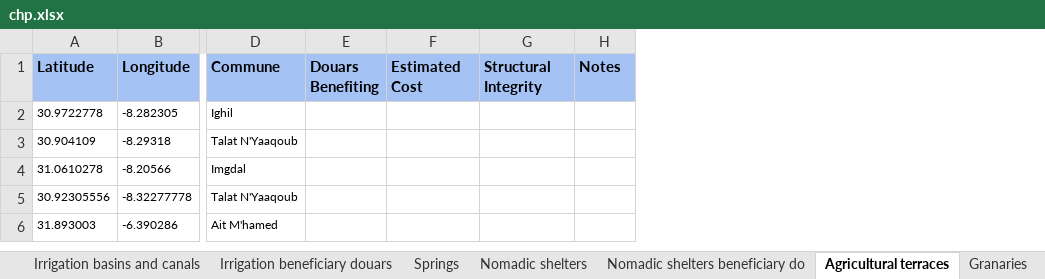
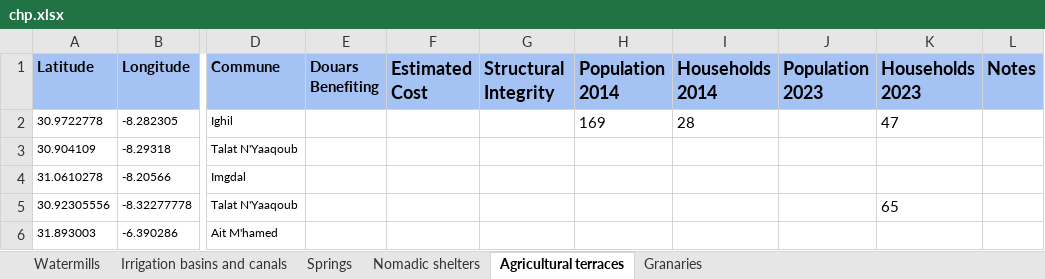
Before and after one commit to ShaimedxHiba/gdf_activities_dashboard, an Excel workbook: data/chp.xlsx, sheet Agricultural terraces, drawn as a sheet; only a part is shown, gaps mark what is left out; values as stored, in another font and other column widths than the file's, no borders; addresses are those after the commit; the diff names each change by its address in the sheet, - before the commit and + after, or states it on an @@ line.

```diff
--- a/data/chp.xlsx (sheet Agricultural terraces)
+++ b/data/chp.xlsx (sheet Agricultural terraces)
@@ sheet tab hidden: Irrigation beneficiary douars @@
@@ sheet tab hidden: Nomadic shelters beneficiary do @@
+column H (Population 2014), row 2: 169
+column I (Households 2014), row 2: 28
+column J (Population 2023), empty
+column K (Households 2023), rows 2-5: 47 |  |  | 65
@@ F1:G1 text size: larger @@
@@ L1 text size: larger @@
```
Also changed, not shown: sheet Watermills, sheet Irrigation basins and canals, sheet Nomadic shelters, sheet Granaries, sheet Springs, other sheet tabs, hidden cells.
